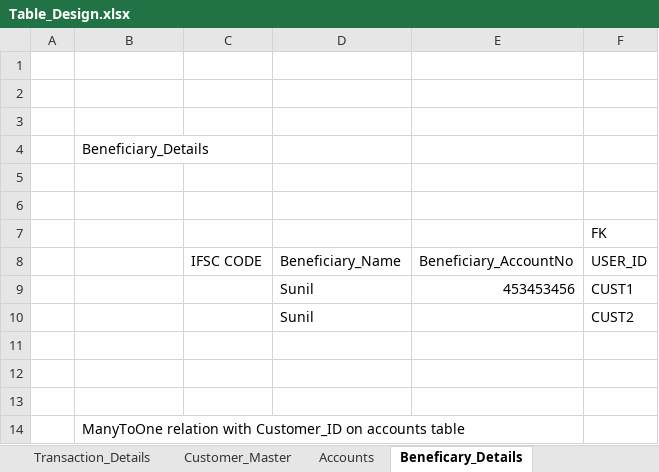
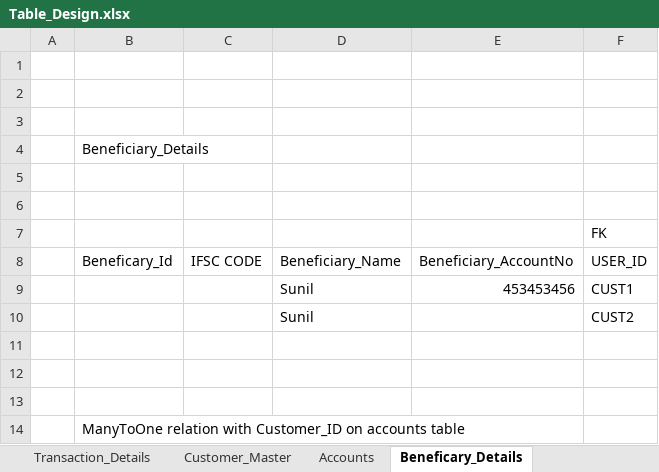
Before and after one commit to amitp499/OnlineBanking, an Excel workbook: Table_Design.xlsx, sheet Beneficary_Details, drawn as a sheet; values as stored, in another font and other column widths than the file's, no borders; the diff names each change by its address in the sheet, - before the commit and + after, or states it on an @@ line.

```diff
--- a/Table_Design.xlsx (sheet Beneficary_Details)
+++ b/Table_Design.xlsx (sheet Beneficary_Details)
-B8: (empty)
+B8: Beneficary_Id
```
Also changed, not shown: sheet Transaction_Details, sheet Accounts, 3 other files.
